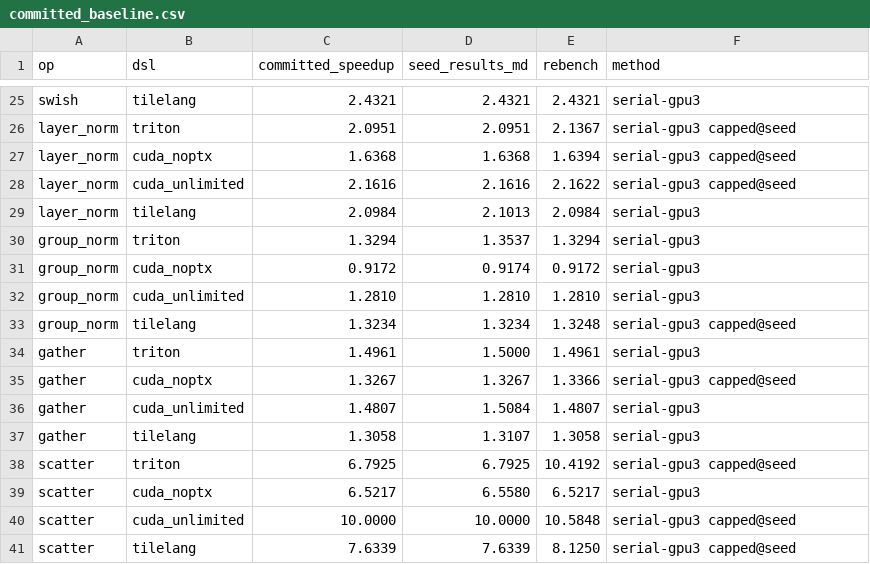
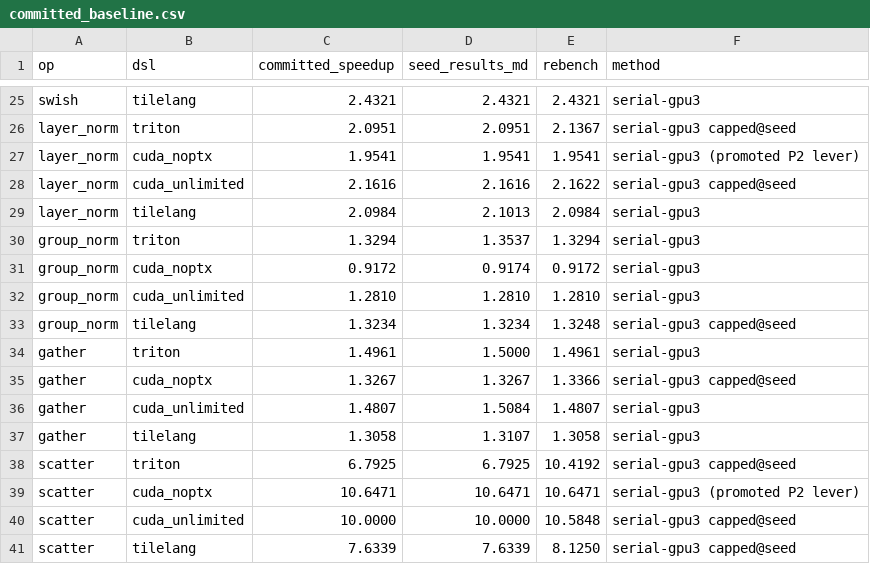
Before and after one commit to tingxi-li/MultiKernelBench, a CSV file: ako_runs/tools/committed_baseline.csv, drawn as a sheet; only a part is shown, gaps mark what is left out.

```diff
--- a/ako_runs/tools/committed_baseline.csv
+++ b/ako_runs/tools/committed_baseline.csv
@@ -26,3 +26,3 @@ swish,tilelang,2.4321,2.4321,2.4321,serial-gpu3
 layer_norm,triton,2.0951,2.0951,2.1367,serial-gpu3  capped@seed
-layer_norm,cuda_noptx,1.6368,1.6368,1.6394,serial-gpu3  capped@seed
+layer_norm,cuda_noptx,1.9541,1.9541,1.9541,serial-gpu3 (promoted P2 lever)
 layer_norm,cuda_unlimited,2.1616,2.1616,2.1622,serial-gpu3  capped@seed
@@ -38,3 +38,3 @@ gather,tilelang,1.3058,1.3107,1.3058,serial-gpu3
 scatter,triton,6.7925,6.7925,10.4192,serial-gpu3  capped@seed
-scatter,cuda_noptx,6.5217,6.5580,6.5217,serial-gpu3
+scatter,cuda_noptx,10.6471,10.6471,10.6471,serial-gpu3 (promoted P2 lever)
 scatter,cuda_unlimited,10.0000,10.0000,10.5848,serial-gpu3  capped@seed
```
Also changed, not shown: 4 other files.
